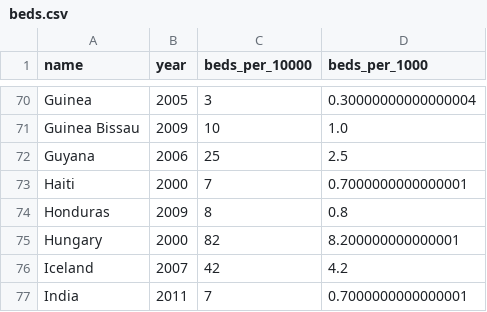
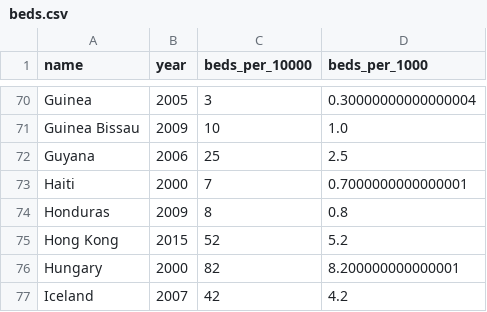
Before and after one commit to HlRO/COVID-19_Risk_Visualizer, a CSV file: data/world/beds.csv, drawn as a sheet; only a part is shown, gaps mark what is left out; the shorter side is filled out with more unchanged rows; the diff names each change by its address in the sheet, - before the commit and + after, or states it on an @@ line.

Commit message:
update world population and bed data for HK

```diff
--- a/data/world/beds.csv
+++ b/data/world/beds.csv
+row 75: Hong Kong | 2015 | 52 | 5.2
```
Also changed, not shown: data/world/population.csv.
